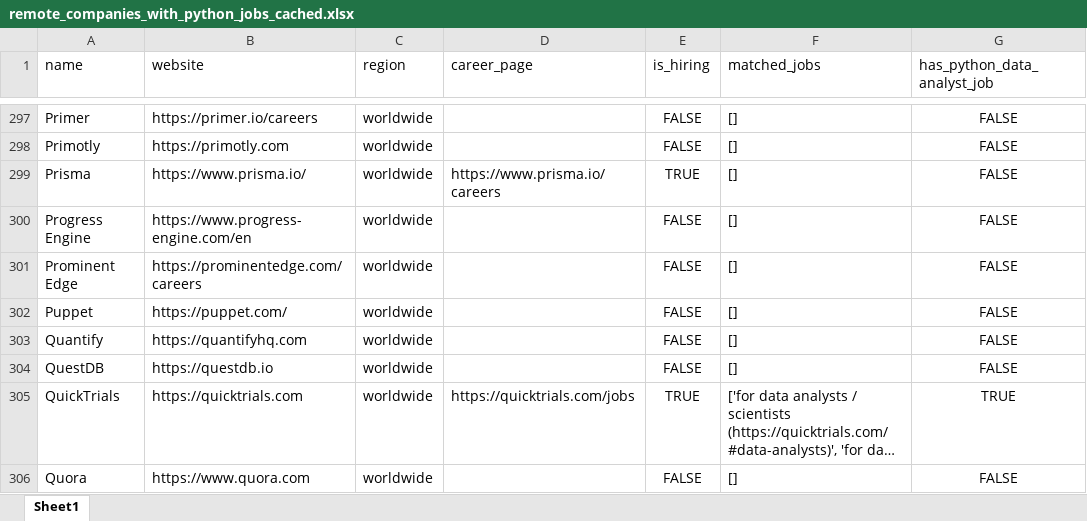
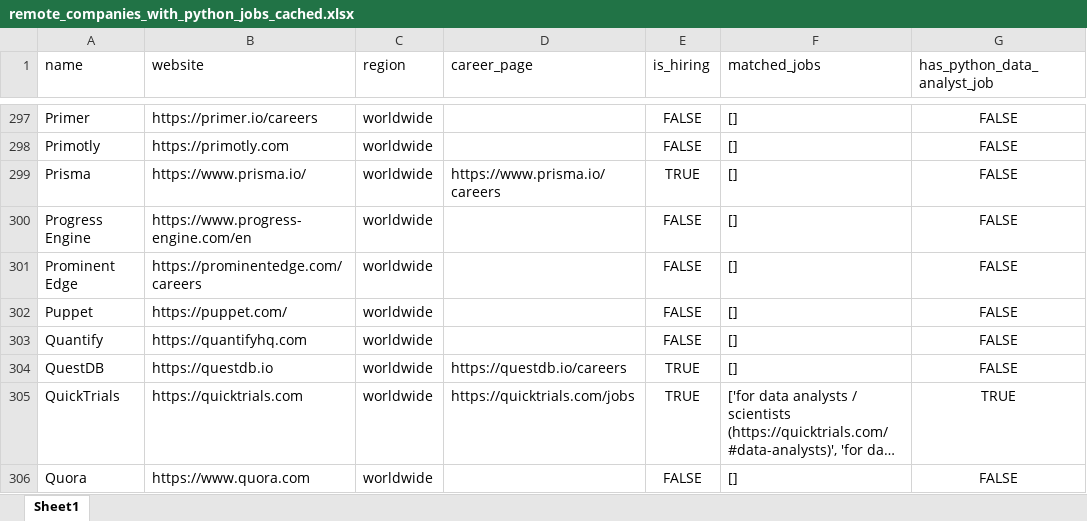
Before and after one commit to ChiaraVan1/remote-job-monitor, an Excel workbook: remote_companies_with_python_jobs_cached.xlsx, sheet Sheet1, drawn as a sheet; only a part is shown, gaps mark what is left out; long unchanged cells end in …; values as stored, in another font and other column widths than the file's, no borders; the diff covers the shown part only; the diff names each change by its address in the sheet, - before the commit and + after, or states it on an @@ line.

```diff
--- a/remote_companies_with_python_jobs_cached.xlsx (sheet Sheet1)
+++ b/remote_companies_with_python_jobs_cached.xlsx (sheet Sheet1)
-D304 (career_page): (empty)
+D304 (career_page): https://questdb.io/careers
-E304 (is_hiring): FALSE
+E304 (is_hiring): TRUE
```
Also changed, not shown: 6 edited cells elsewhere in this sheet, 1 other file.
